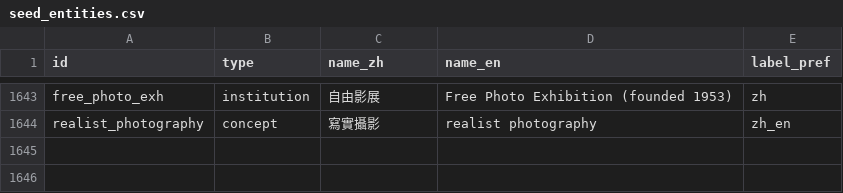
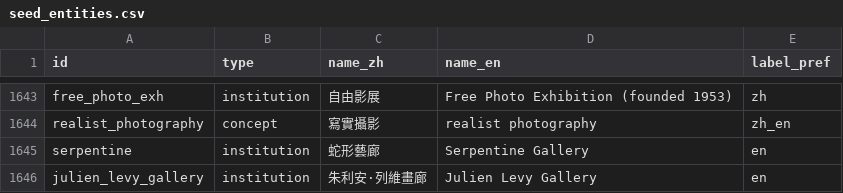
Before and after one commit to laiting-mona/seeing-coordinates, a CSV file: data/seed_entities.csv, drawn as a sheet; only a part is shown, gaps mark what is left out.

```diff
--- a/data/seed_entities.csv
+++ b/data/seed_entities.csv
@@ -1644 +1644,3 @@ free_photo_exh,institution,自由影展,Free Photo Exhibition (founded 1953),zh
 realist_photography,concept,寫實攝影,realist photography,zh_en
+serpentine,institution,蛇形藝廊,Serpentine Gallery,en
+julien_levy_gallery,institution,朱利安·列維畫廊,Julien Levy Gallery,en
```
Also changed, not shown: data/sources.csv, 14 other files.
